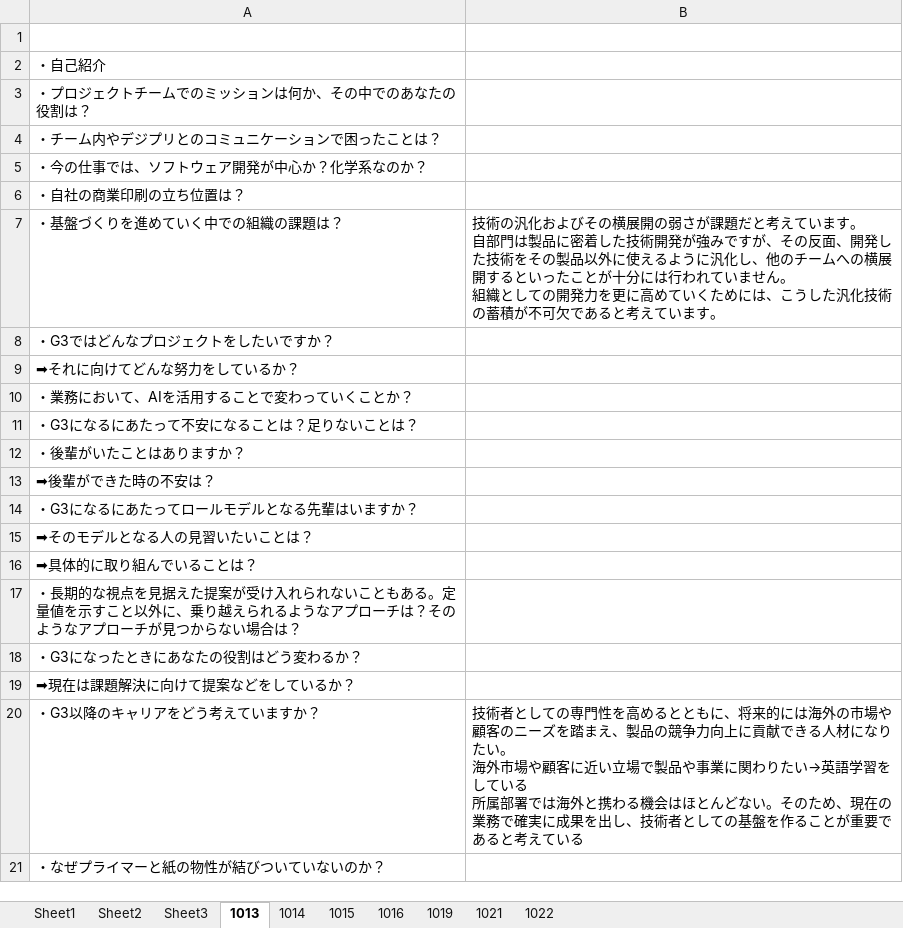
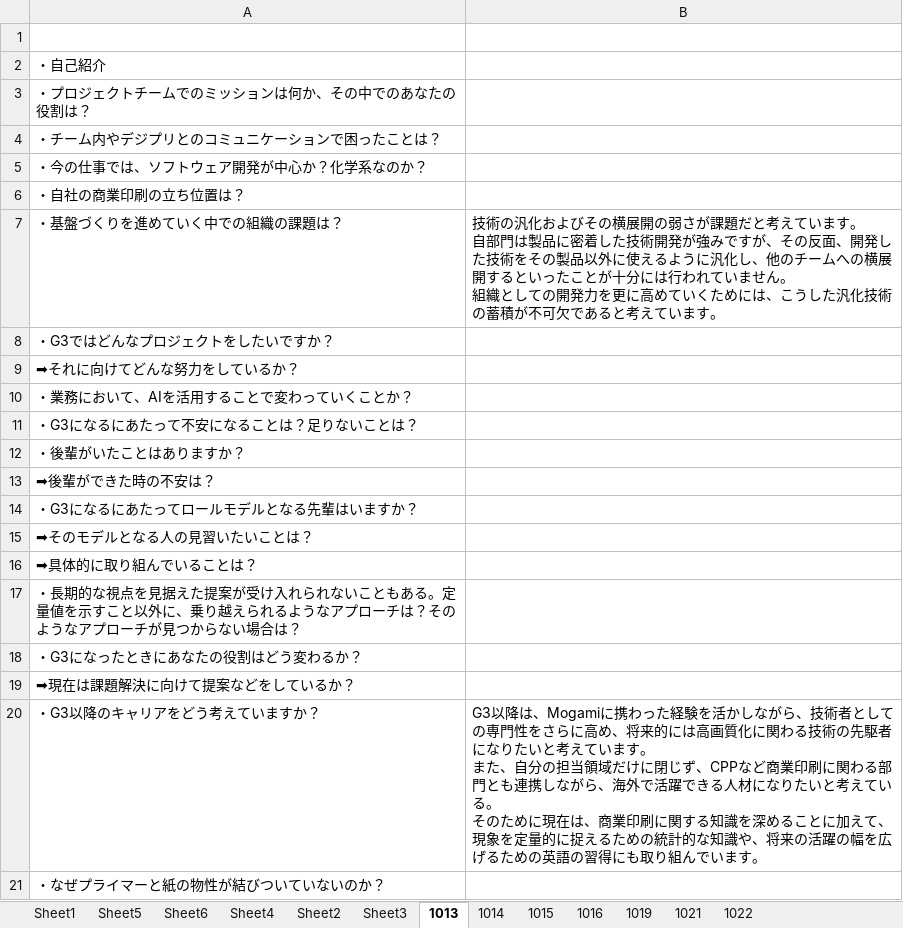
Before and after one commit to Kein-Maki/G3, an Excel workbook: 作業/面接練習/G3面接準備中岫.xlsx, sheet 1013, drawn as a sheet; values as stored, in another font and other column widths than the file's, no borders; ↵ is a line break in a cell; the diff names each change by its address in the sheet, - before the commit and + after, or states it on an @@ line.

```diff
--- a/作業/面接練習/G3面接準備中岫.xlsx (sheet 1013)
+++ b/作業/面接練習/G3面接準備中岫.xlsx (sheet 1013)
+sheet tab: Sheet5
+sheet tab: Sheet6
+sheet tab: Sheet4
-B20: 技術者としての専門性を高めるとともに、将来的には海外の市場や顧客のニーズを踏まえ、製品の競争力向上に貢献できる人材になりたい。 ↵ 海外市場や顧客に近い立場で製品や事業に関わりたい→英語学習をしている ↵ 所属部署では海外と携わる機会はほとんどない。そのため、現在の業務で確実に成果を出し、技術者としての基盤を作ることが重要であると考えている
+B20: G3以降は、Mogamiに携わった経験を活かしながら、技術者としての専門性をさらに高め、将来的には高画質化に関わる技術の先駆者になりたいと考えています。 ↵ また、自分の担当領域だけに閉じず、CPPなど商業印刷に関わる部門とも連携しながら、海外で活躍できる人材になりたいと考えている。 ↵ そのために現在は、商業印刷に関する知識を深めることに加えて、現象を定量的に捉えるための統計的な知識や、将来の活躍の幅を広げるための英語の習得にも取り組んでいます。
```
Also changed, not shown: sheet Sheet1, sheet 1021.
